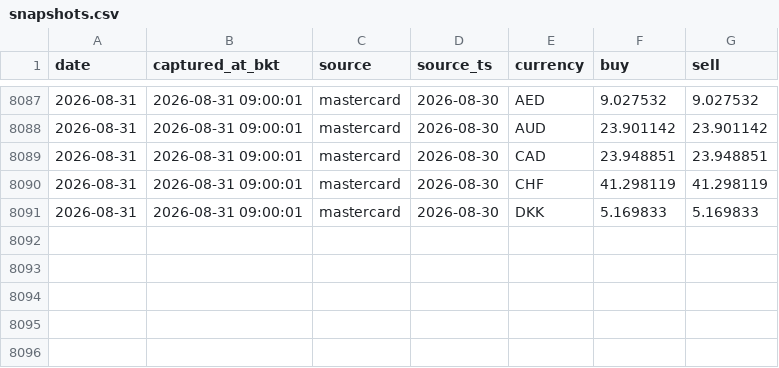
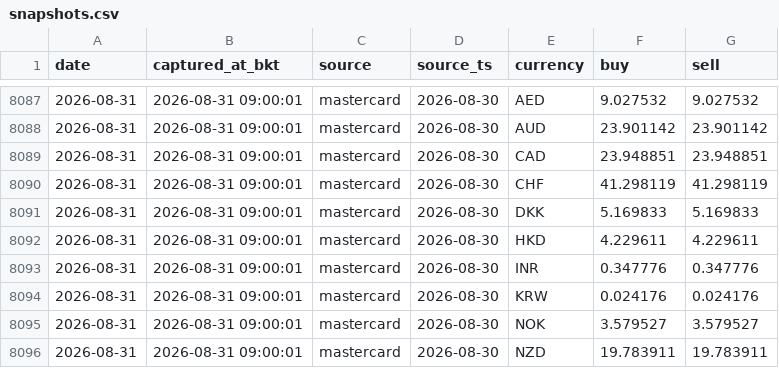
Before and after one commit to vsupakatitham-cloud/fx-dashboard, a CSV file: data/snapshots.csv, drawn as a sheet; only a part is shown, gaps mark what is left out.

Commit message:
data: update FX snapshots 2026-08-31

```diff
--- a/data/snapshots.csv
+++ b/data/snapshots.csv
@@ -8091 +8091,6 @@ date,captured_at_bkt,source,source_ts,currency,buy,sell
 2026-08-31,2026-08-31 09:00:01,mastercard,2026-08-30,DKK,5.169833,5.169833
+2026-08-31,2026-08-31 09:00:01,mastercard,2026-08-30,HKD,4.229611,4.229611
+2026-08-31,2026-08-31 09:00:01,mastercard,2026-08-30,INR,0.347776,0.347776
+2026-08-31,2026-08-31 09:00:01,mastercard,2026-08-30,KRW,0.024176,0.024176
+2026-08-31,2026-08-31 09:00:01,mastercard,2026-08-30,NOK,3.579527,3.579527
+2026-08-31,2026-08-31 09:00:01,mastercard,2026-08-30,NZD,19.783911,19.783911
```
Also changed, not shown: 3 other files.
